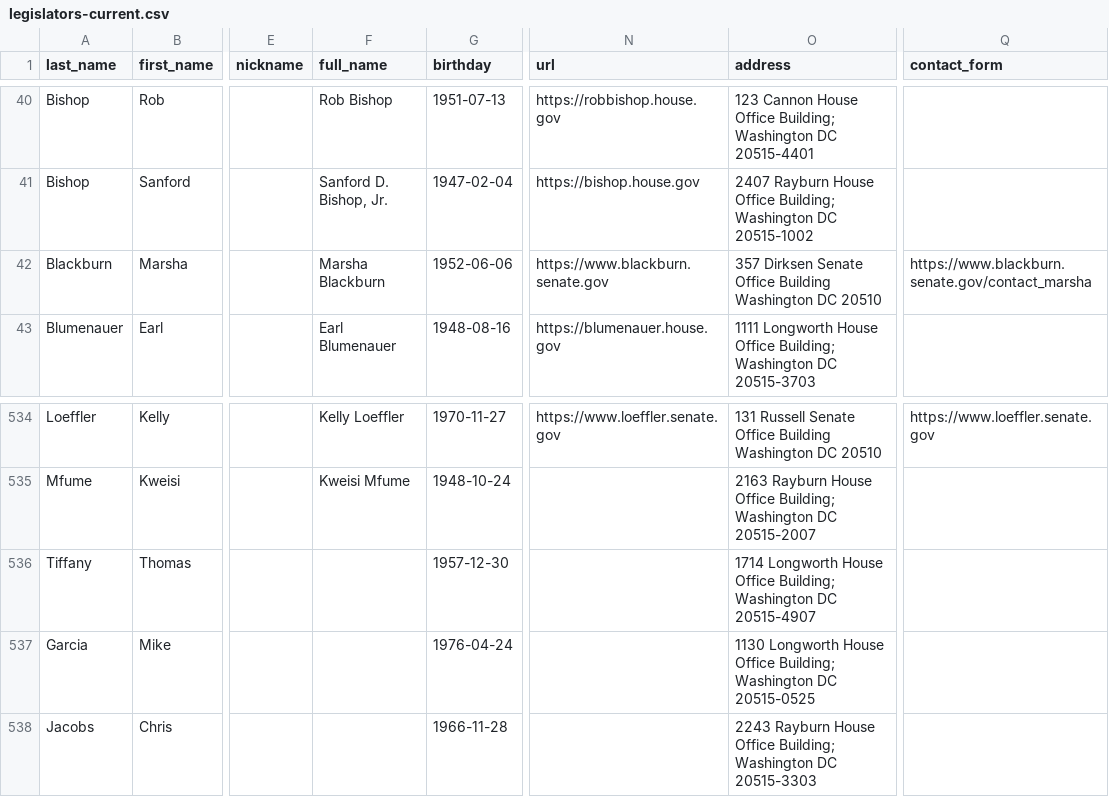
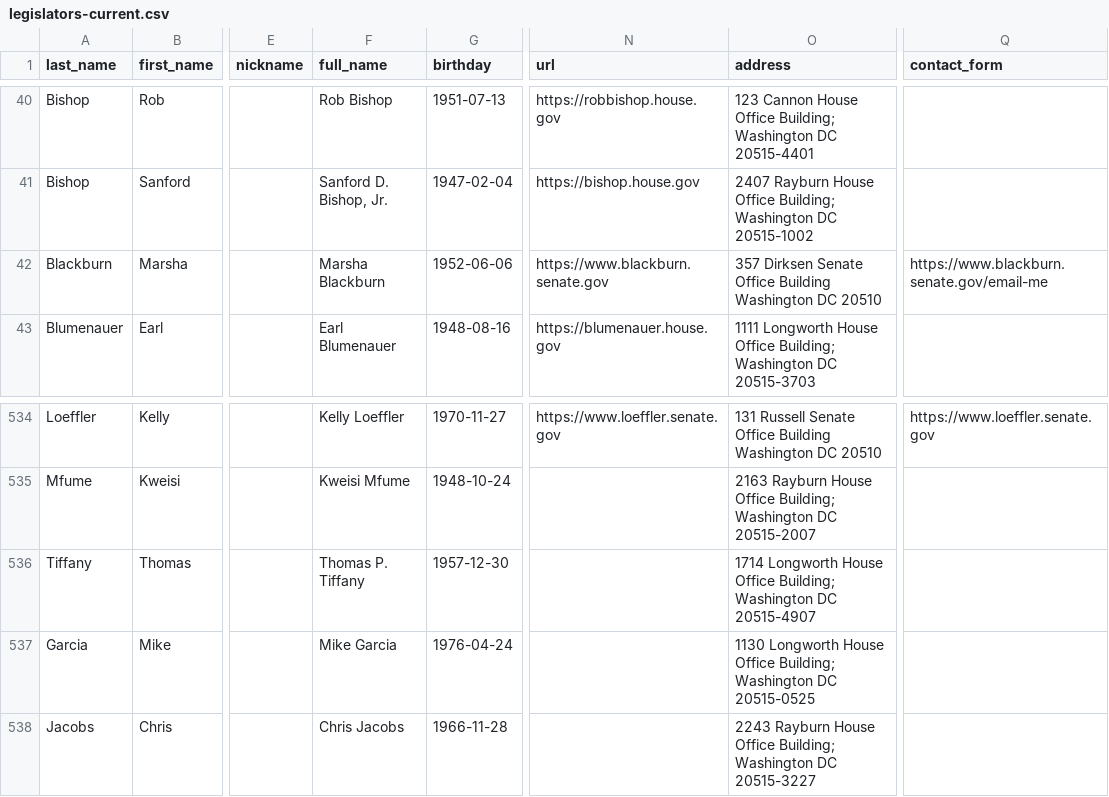
Before and after one commit to unitedstates/congress-legislators, a CSV file: legislators-current.csv, drawn as a sheet; only a part is shown, gaps mark what is left out; the diff names each change by its address in the sheet, - before the commit and + after, or states it on an @@ line.

```diff
--- a/legislators-current.csv
+++ b/legislators-current.csv
-Q42 (contact_form): https://www.blackburn.senate.gov/contact_marsha
+Q42 (contact_form): https://www.blackburn.senate.gov/email-me
-F536 (full_name): (empty)
+F536 (full_name): Thomas P. Tiffany
-F537 (full_name): (empty)
+F537 (full_name): Mike Garcia
-F538 (full_name): (empty)
+F538 (full_name): Chris Jacobs
-O538 (address): …Washington DC 20515-3303
+O538 (address): …Washington DC 20515-3227
```
Also changed, not shown: 4 other files.
